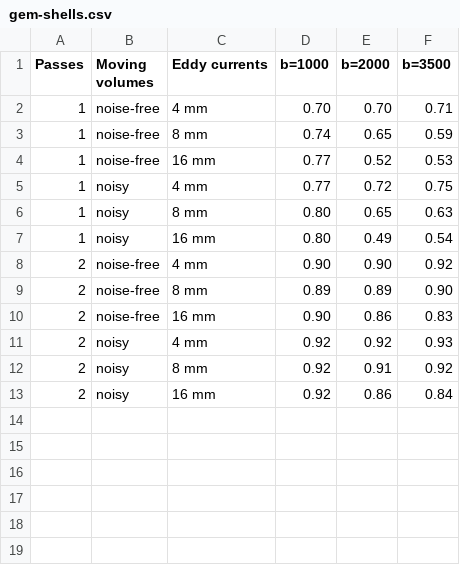
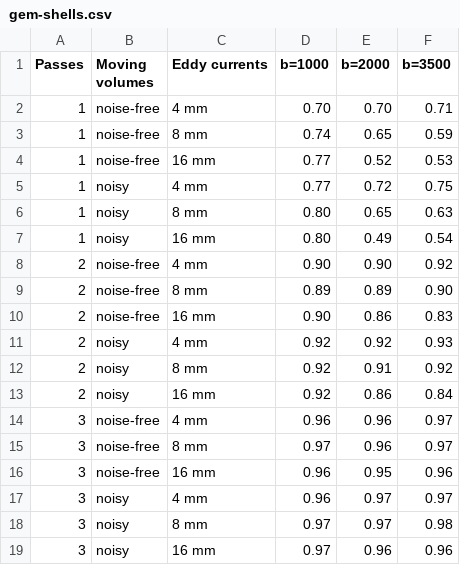
Before and after one commit to nipreps/nifreeze, a CSV file: docs/_static/gem/gem-shells.csv, drawn as a sheet.

```diff
--- a/docs/_static/gem/gem-shells.csv
+++ b/docs/_static/gem/gem-shells.csv
@@ -13 +13,7 @@ Passes,Moving volumes,Eddy currents,b=1000,b=2000,b=3500
 2,noisy,16 mm,0.92,0.86,0.84
+3,noise-free,4 mm,0.96,0.96,0.97
+3,noise-free,8 mm,0.97,0.96,0.97
+3,noise-free,16 mm,0.96,0.95,0.96
+3,noisy,4 mm,0.96,0.97,0.97
+3,noisy,8 mm,0.97,0.97,0.98
+3,noisy,16 mm,0.97,0.96,0.96
```
Also changed, not shown: docs/_static/gem/gem-accuracy.csv, docs/_static/gem/gem-fits.csv, 5 other files.
